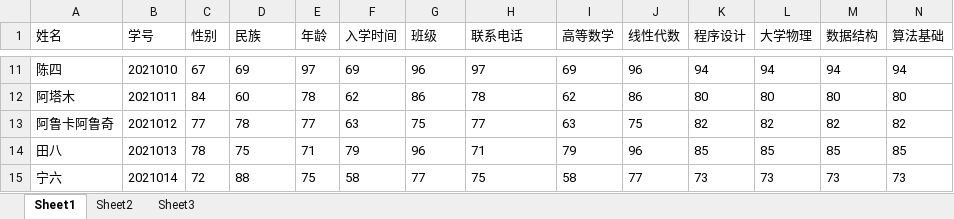
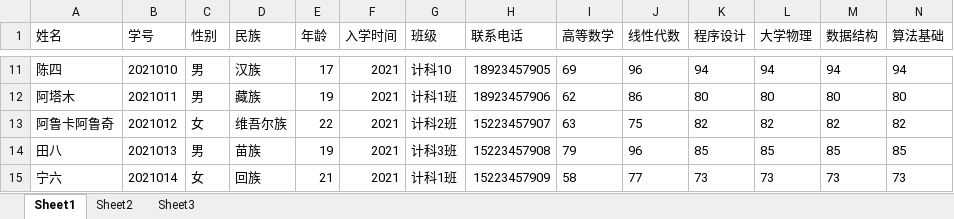
Before and after one commit to Fdsay/Fdsay, an Excel workbook: XUANXUAN/EXPPP2/EXPPP2/students.xlsx, sheet Sheet1, drawn as a sheet; only a part is shown, gaps mark what is left out; values as stored, in another font and other column widths than the file's, no borders; the diff covers the shown part only; the diff names each change by its address in the sheet, - before the commit and + after, or states it on an @@ line.

```diff
--- a/XUANXUAN/EXPPP2/EXPPP2/students.xlsx (sheet Sheet1)
+++ b/XUANXUAN/EXPPP2/EXPPP2/students.xlsx (sheet Sheet1)
-C11 (性别): 67
+C11 (性别): 男
-D11 (民族): 69
+D11 (民族): 汉族
-E11 (年龄): 97
+E11 (年龄): 17
-F11 (入学时间): 69
+F11 (入学时间): 2021
-G11 (班级): 96
+G11 (班级): 计科10
-H11 (联系电话): 97
+H11 (联系电话): 18923457905
-C12 (性别): 84
+C12 (性别): 男
-D12 (民族): 60
+D12 (民族): 藏族
-E12 (年龄): 78
+E12 (年龄): 19
-F12 (入学时间): 62
+F12 (入学时间): 2021
-G12 (班级): 86
+G12 (班级): 计科1班
-H12 (联系电话): 78
+H12 (联系电话): 18923457906
-C13 (性别): 77
+C13 (性别): 女
-D13 (民族): 78
+D13 (民族): 维吾尔族
-E13 (年龄): 77
+E13 (年龄): 22
-F13 (入学时间): 63
+F13 (入学时间): 2021
-G13 (班级): 75
+G13 (班级): 计科2班
-H13 (联系电话): 77
+H13 (联系电话): 15223457907
-C14 (性别): 78
+C14 (性别): 男
-D14 (民族): 75
+D14 (民族): 苗族
-E14 (年龄): 71
+E14 (年龄): 19
-F14 (入学时间): 79
+F14 (入学时间): 2021
-G14 (班级): 96
+G14 (班级): 计科3班
-H14 (联系电话): 71
+H14 (联系电话): 15223457908
-C15 (性别): 72
+C15 (性别): 女
-D15 (民族): 88
+D15 (民族): 回族
-E15 (年龄): 75
+E15 (年龄): 21
-F15 (入学时间): 58
+F15 (入学时间): 2021
-G15 (班级): 77
+G15 (班级): 计科1班
-H15 (联系电话): 75
+H15 (联系电话): 15223457909
```
Also changed, not shown: 117 edited cells and cell formats elsewhere in this sheet, 15 other files.
